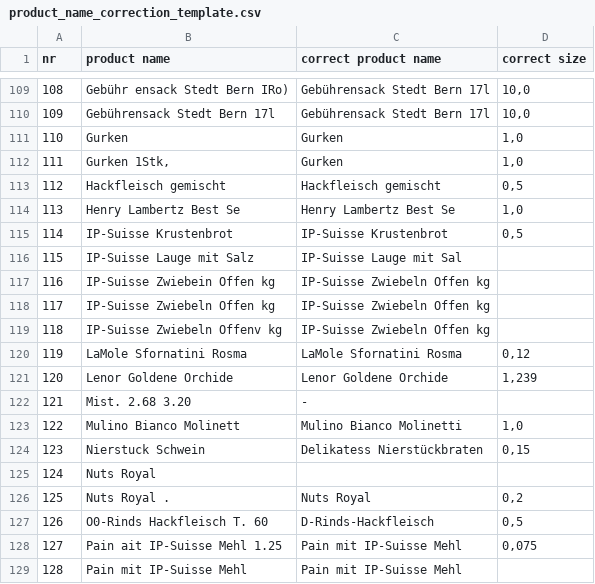
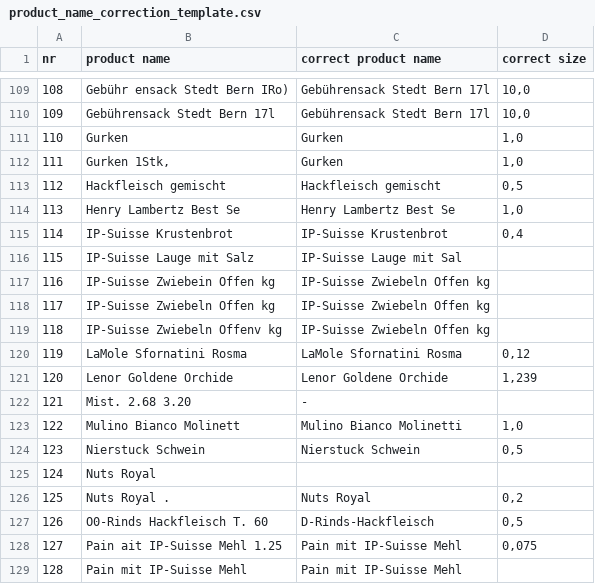
Before and after one commit to filip-rupniewski/receipt_parsing, a CSV file: correction_files/product_name_correction_template.csv, drawn as a sheet; only a part is shown, gaps mark what is left out.

```diff
--- a/correction_files/product_name_correction_template.csv
+++ b/correction_files/product_name_correction_template.csv
@@ -114,3 +114,3 @@ nr;product name;correct product name;correct size
 113;Henry Lambertz Best Se;Henry Lambertz Best Se;1,0
-114;IP-Suisse Krustenbrot;IP-Suisse Krustenbrot;0,5
+114;IP-Suisse Krustenbrot;IP-Suisse Krustenbrot;0,4
 115;IP-Suisse Lauge mit Salz;IP-Suisse Lauge mit Sal;
@@ -123,3 +123,3 @@ nr;product name;correct product name;correct size
 122;Mulino Bianco Molinett;Mulino Bianco Molinetti;1,0
-123;Nierstuck Schwein;Delikatess Nierstückbraten;0,15
+123;Nierstuck Schwein;Nierstuck Schwein;0,5
 124;Nuts Royal;;
```
Also changed, not shown: 12 other files.
